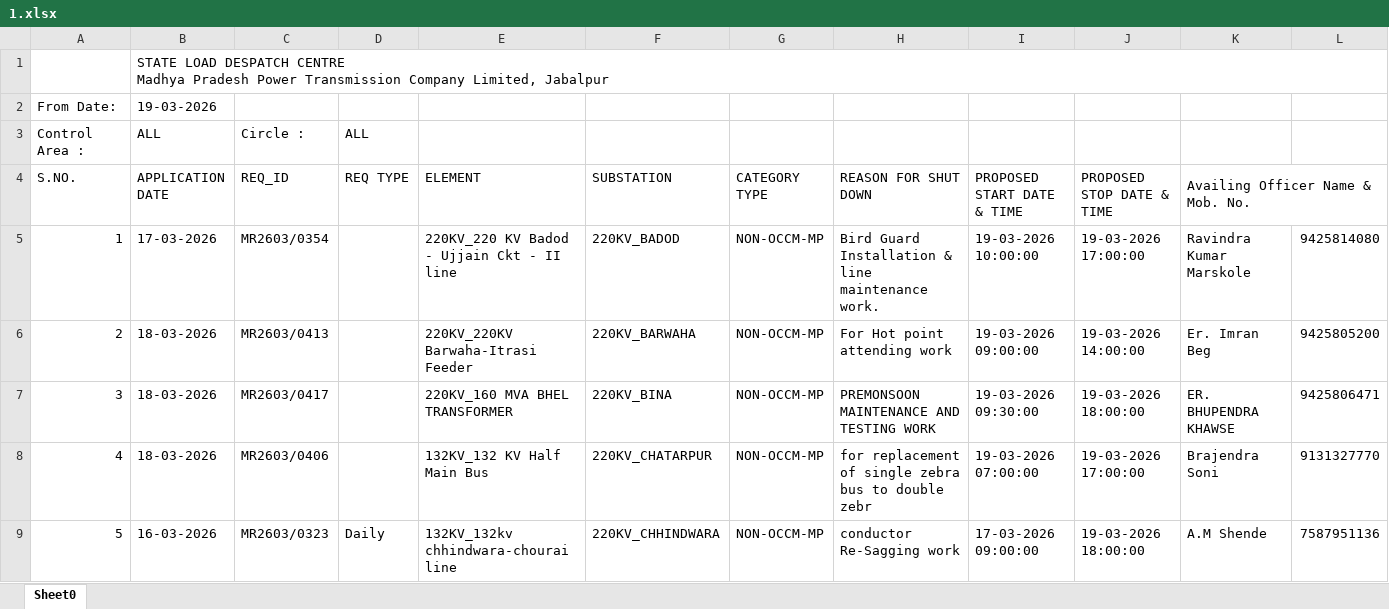
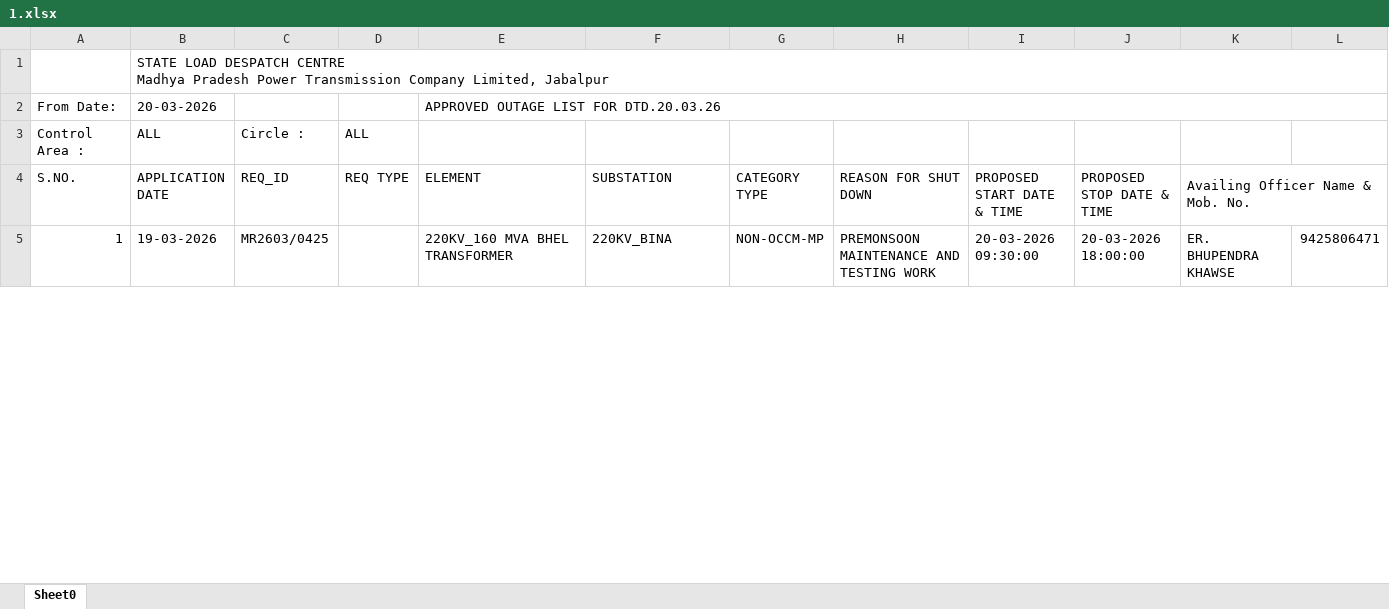
Before and after one commit to SLDCMP/shutdown, an Excel workbook: 1.xlsx, sheet Sheet0, drawn as a sheet; only a part is shown; values as stored, in another font and other column widths than the file's, no cell formats; charts and pictures not drawn; removed rows and columns are numbered as before the commit, all else as after; rows hold the shown columns only; the diff covers the shown part only; the diff names each change by its address in the sheet, - before the commit and + after, or states it on an @@ line.

Commit message:
Add files via upload

```diff
--- a/1.xlsx (sheet Sheet0)
+++ b/1.xlsx (sheet Sheet0)
-row 2: From Date: | 19-03-2026
+row 2: From Date: | 20-03-2026 |  |  | APPROVED OUTAGE LIST FOR DTD.20.03.26
-row 5: 1 | 17-03-2026 | MR2603/0354 |  | 220KV_220 KV Badod - Ujjain Ckt - II line | 220KV_BADOD | NON-OCCM-MP | Bird Guard Installation & line maintenance work. | 19-03-2026 10:00:00 | 19-03-2026 17:00:00 | Ravindra Kumar Marskole | 9425814080
-row 6: 2 | 18-03-2026 | MR2603/0413 |  | 220KV_220KV Barwaha-Itrasi Feeder | 220KV_BARWAHA | NON-OCCM-MP | For Hot point attending work | 19-03-2026 09:00:00 | 19-03-2026 14:00:00 | Er. Imran Beg | 9425805200
@@ column A (S.NO.) renumbered between rows 5 and 23 @@
-B5 (APPLICATION DATE): 18-03-2026
+B5 (APPLICATION DATE): 19-03-2026
-C5 (REQ_ID): MR2603/0417
+C5 (REQ_ID): MR2603/0425
-I5 (PROPOSED START DATE & TIME): 19-03-2026 09:30:00
+I5 (PROPOSED START DATE & TIME): 20-03-2026 09:30:00
-J5 (PROPOSED STOP DATE & TIME): 19-03-2026 18:00:00
+J5 (PROPOSED STOP DATE & TIME): 20-03-2026 18:00:00
-row 8: 4 | 18-03-2026 | MR2603/0406 |  | 132KV_132 KV Half Main Bus | 220KV_CHATARPUR | NON-OCCM-MP | for replacement of single zebra bus to double zebr | 19-03-2026 07:00:00 | 19-03-2026 17:00:00 | Brajendra Soni | 9131327770
-row 9: 5 | 16-03-2026 | MR2603/0323 | Daily | 132KV_132kv chhindwara-chourai line | 220KV_CHHINDWARA | NON-OCCM-MP | conductor Re-Sagging work | 17-03-2026 09:00:00 | 19-03-2026 18:00:00 | A.M Shende | 7587951136
```
Also changed, not shown: 14 added rows, 7 removed rows and 17 edited cells elsewhere in this sheet, cell formats, charts or pictures.
